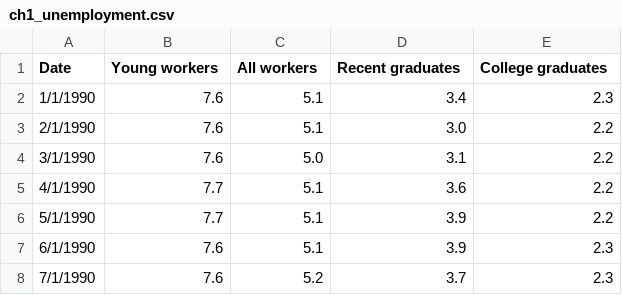
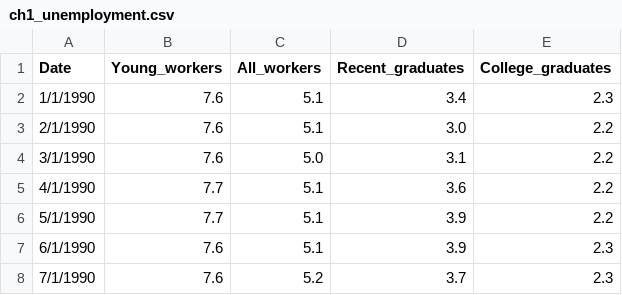
Before and after one commit to Venky-Madineni/sci_vis, a CSV file: ch1_unemployment.csv, drawn as a sheet; only a part is shown.

Commit message:
Update ch1_unemployment.csv

```diff
--- a/ch1_unemployment.csv
+++ b/ch1_unemployment.csv
@@ -1,2 +1,2 @@
-Date,Young workers,All workers,Recent graduates,College graduates
+Date,Young_workers,All_workers,Recent_graduates,College_graduates
 1/1/1990,7.6,5.1,3.4,2.3
```
